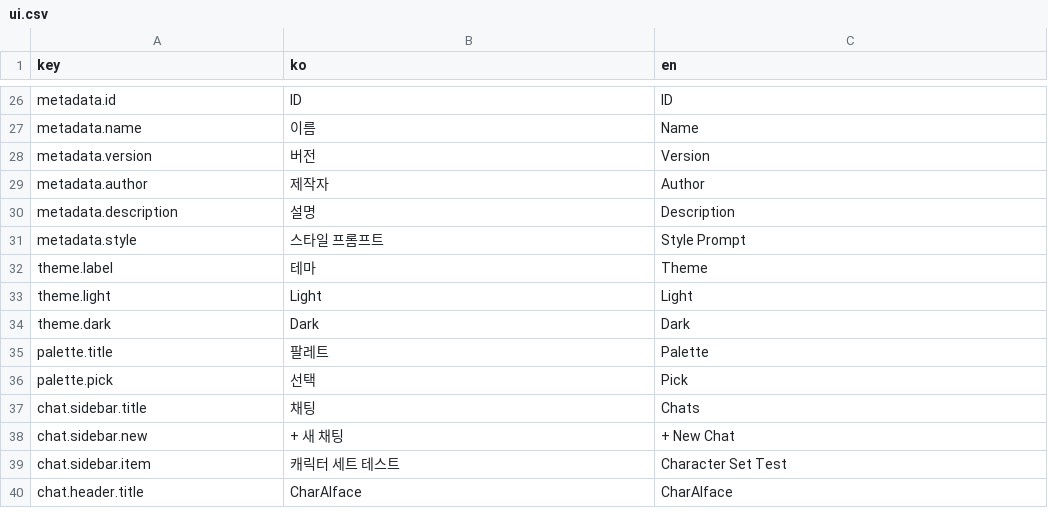
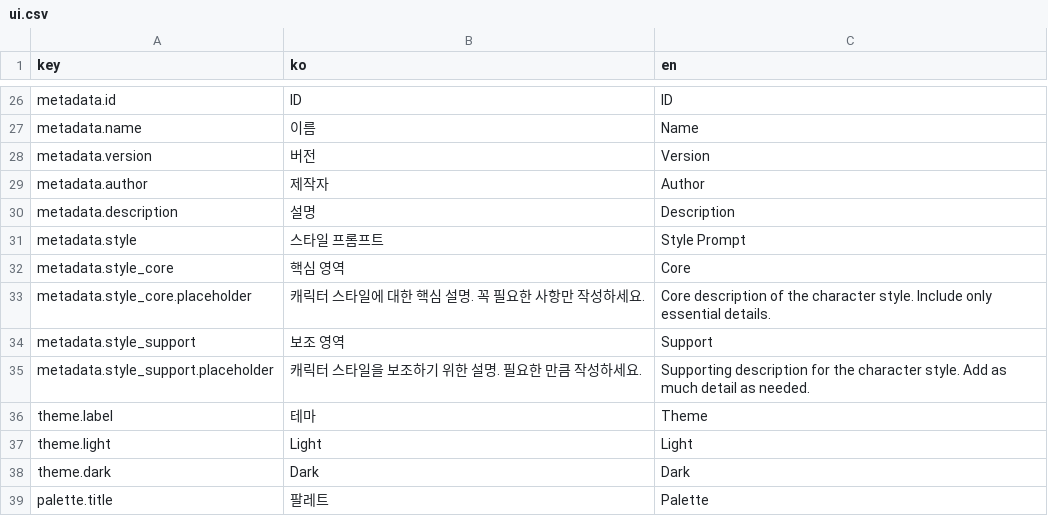
Before and after one commit to LocketGoma/CharAIface, a CSV file: Tools/locales/ui.csv, drawn as a sheet; only a part is shown, gaps mark what is left out; the shorter side is filled out with more unchanged rows.

```diff
--- a/Tools/locales/ui.csv
+++ b/Tools/locales/ui.csv
@@ -31,2 +31,6 @@ metadata.description,설명,Description
 metadata.style,스타일 프롬프트,Style Prompt
+metadata.style_core,핵심 영역,Core
+metadata.style_core.placeholder,캐릭터 스타일에 대한 핵심 설명. 꼭 필요한 사항만 작성하세요.,Core description of the character style. Include only essential details.
+metadata.style_support,보조 영역,Support
+metadata.style_support.placeholder,캐릭터 스타일을 보조하기 위한 설명. 필요한 만큼 작성하세요.,Supporting description for the character style. Add as much detail as needed.
 theme.label,테마,Theme
```
Also changed, not shown: resources/locales/ui.csv, 4 other files.
